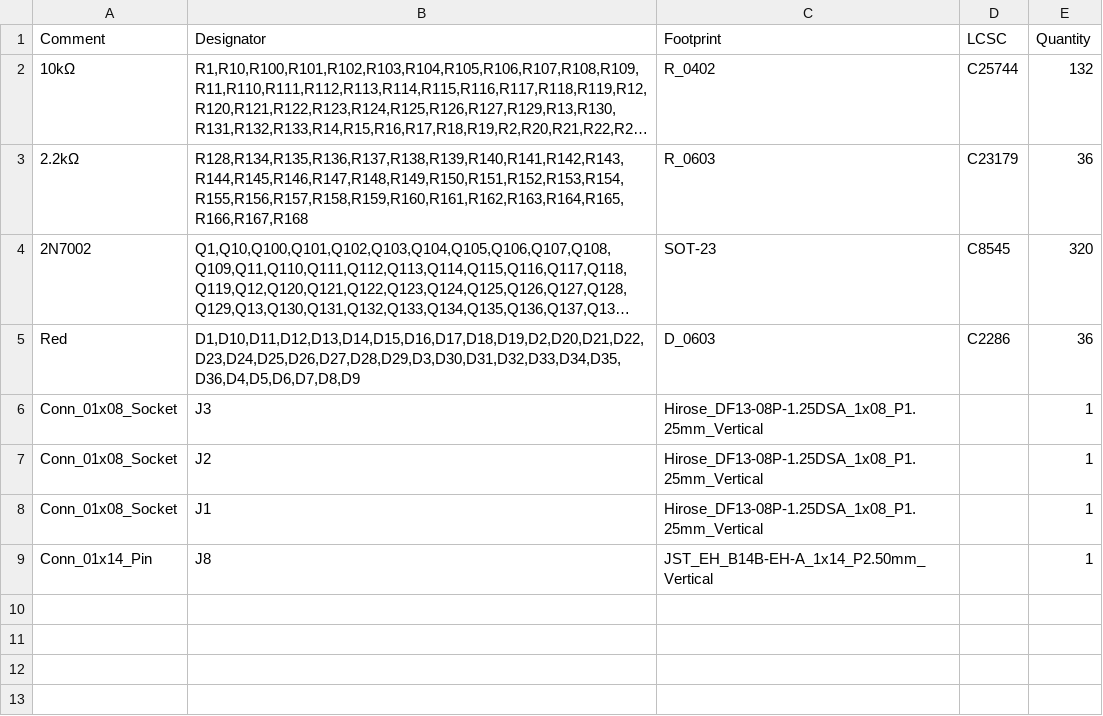
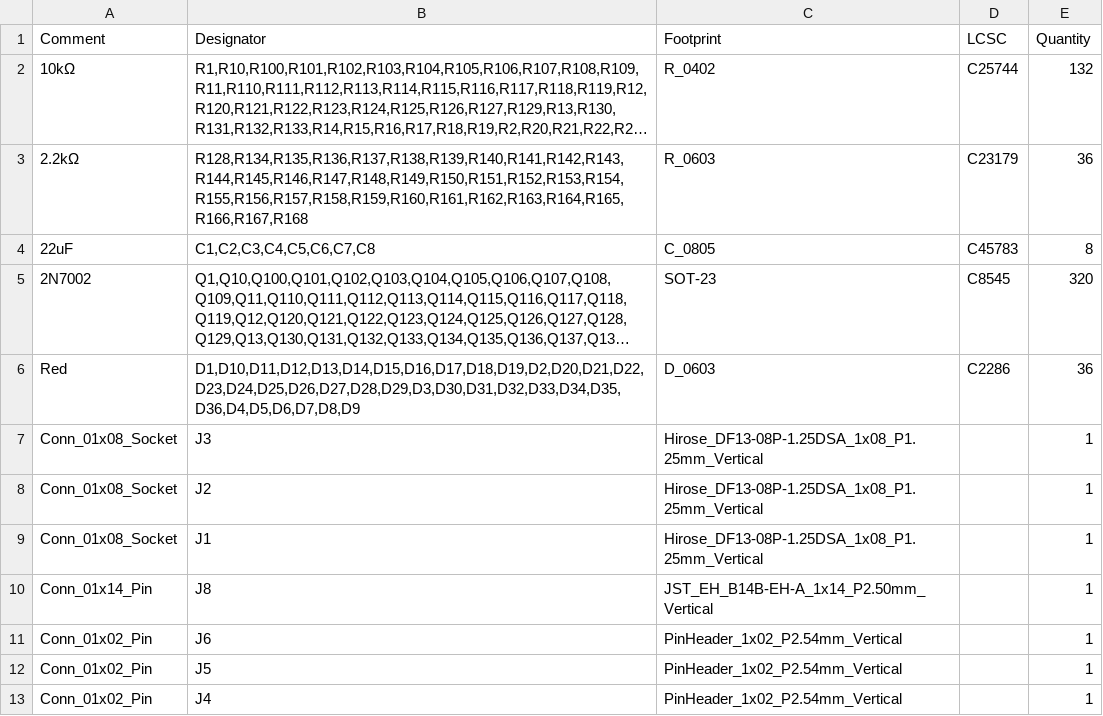
Before and after one commit to SonJonsr/Custom-8bit-CPU, a CSV file: PCB_S/ALU_V1.0/jlcpcb/production_files/BOM-ALU_V1.0.csv, drawn as a sheet; long unchanged cells end in …; the diff names each change by its address in the sheet, - before the commit and + after, or states it on an @@ line.

```diff
--- a/PCB_S/ALU_V1.0/jlcpcb/production_files/BOM-ALU_V1.0.csv
+++ b/PCB_S/ALU_V1.0/jlcpcb/production_files/BOM-ALU_V1.0.csv
+row 4: 22uF | C1,C2,C3,C4,C5,C6,C7,C8 | C_0805 | C45783 | 8
+row 11: Conn_01x02_Pin | J6 | PinHeader_1x02_P2.54mm_Vertical |  | 1
+row 12: Conn_01x02_Pin | J5 | PinHeader_1x02_P2.54mm_Vertical |  | 1
+row 13: Conn_01x02_Pin | J4 | PinHeader_1x02_P2.54mm_Vertical |  | 1
```
Also changed, not shown: PCB_S/ALU_V1.0/jlcpcb/production_files/CPL-ALU_V1.0.csv, 30 other files.
